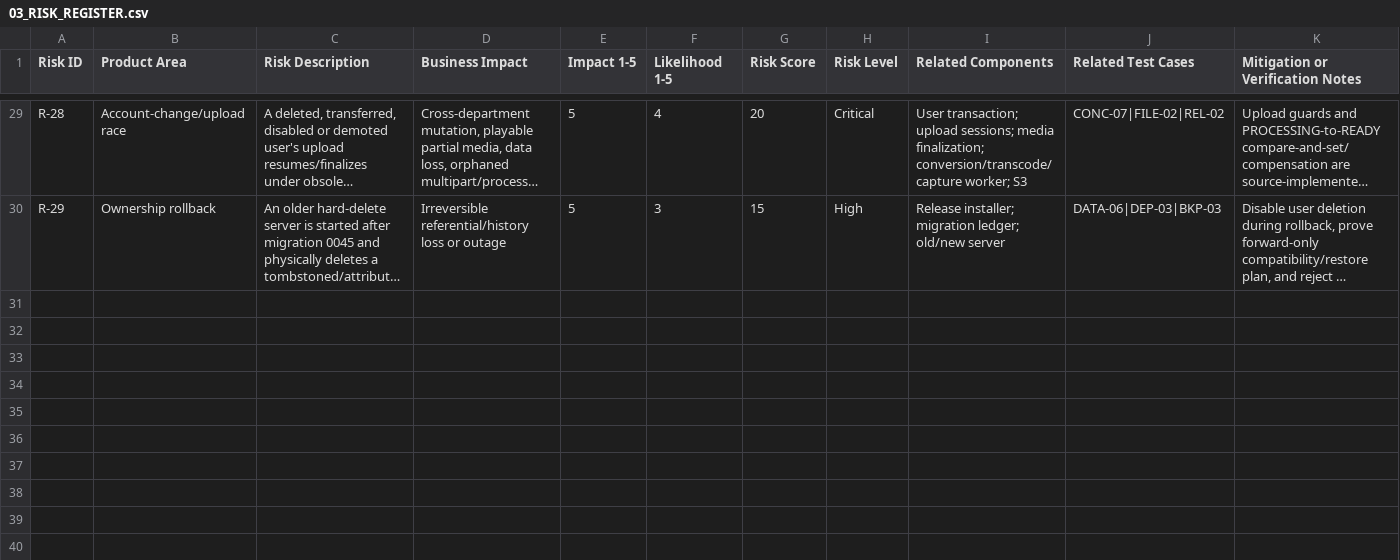
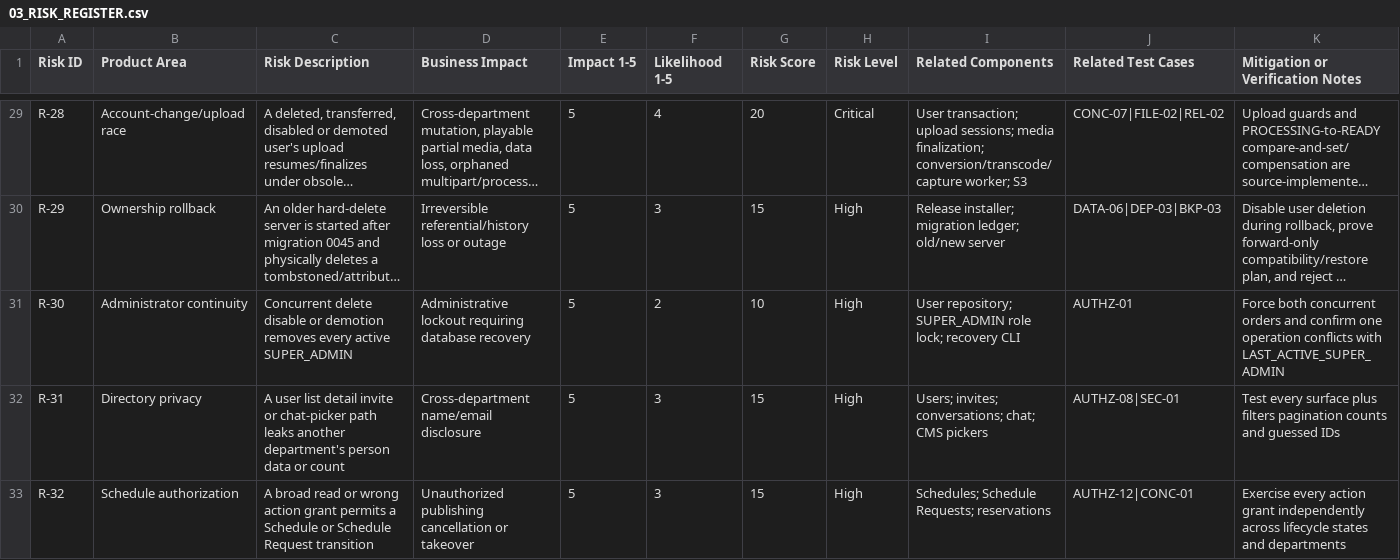
Before and after one commit to anuragkmr45/DARSHAN-SIGNAGE, a CSV file: qa-artifacts/03_RISK_REGISTER.csv, drawn as a sheet; only a part is shown, gaps mark what is left out; long unchanged cells end in …; the diff covers the shown part only; the diff names each change by its address in the sheet, - before the commit and + after, or states it on an @@ line.

```diff
--- a/qa-artifacts/03_RISK_REGISTER.csv
+++ b/qa-artifacts/03_RISK_REGISTER.csv
+row 31: R-30 | Administrator continuity | Concurrent delete disable or demotion removes every active SUPER_ADMIN | Administrative lockout requiring database recovery | 5 | 2 | 10 | High | User repository; SUPER_ADMIN role lock; recovery CLI | AUTHZ-01 | Force both concurrent orders and confirm one operation conflicts with LAST_ACTIVE_SUPER_ADMIN
+row 32: R-31 | Directory privacy | A user list detail invite or chat-picker path leaks another department's person data or count | Cross-department name/email disclosure | 5 | 3 | 15 | High | Users; invites; conversations; chat; CMS pickers | AUTHZ-08|SEC-01 | Test every surface plus filters pagination counts and guessed IDs
+row 33: R-32 | Schedule authorization | A broad read or wrong action grant permits a Schedule or Schedule Request transition | Unauthorized publishing cancellation or takeover | 5 | 3 | 15 | High | Schedules; Schedule Requests; reservations | AUTHZ-12|CONC-01 | Exercise every action grant independently across lifecycle states and departments
```
Also changed, not shown: 2 added rows and 17 edited cells elsewhere in this file, qa-artifacts/06_TRACEABILITY_MATRIX.csv, 18 other files.
